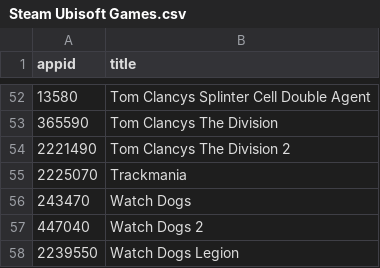
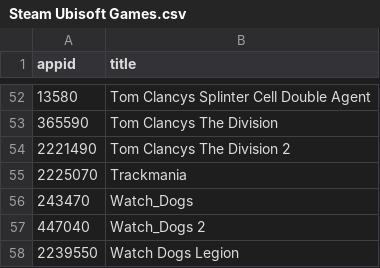
Before and after one commit to chayannaskar26/Steam-Games_Recommender-System, a CSV file: Data Mining/Steam Ubisoft Games.csv, drawn as a sheet; only a part is shown, gaps mark what is left out.

```diff
--- a/Data Mining/Steam Ubisoft Games.csv
+++ b/Data Mining/Steam Ubisoft Games.csv
@@ -55,4 +55,4 @@ appid,title
 2225070,Trackmania
-243470,Watch Dogs
-447040,Watch Dogs 2
+243470,Watch_Dogs
+447040,Watch_Dogs 2
 2239550,Watch Dogs Legion
```
Also changed, not shown: Data Mining/Steam Other Games.csv, 5 other files.
